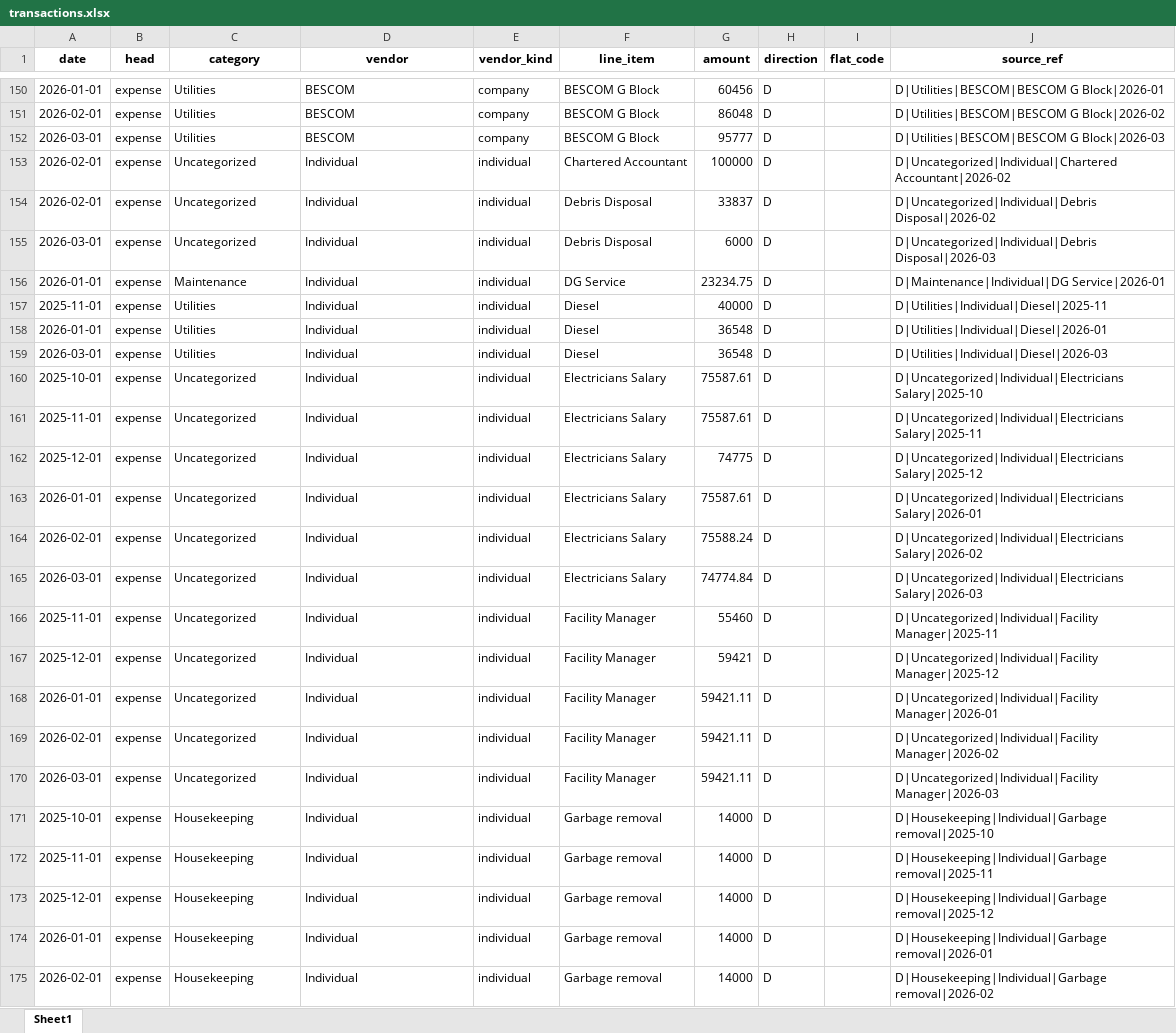
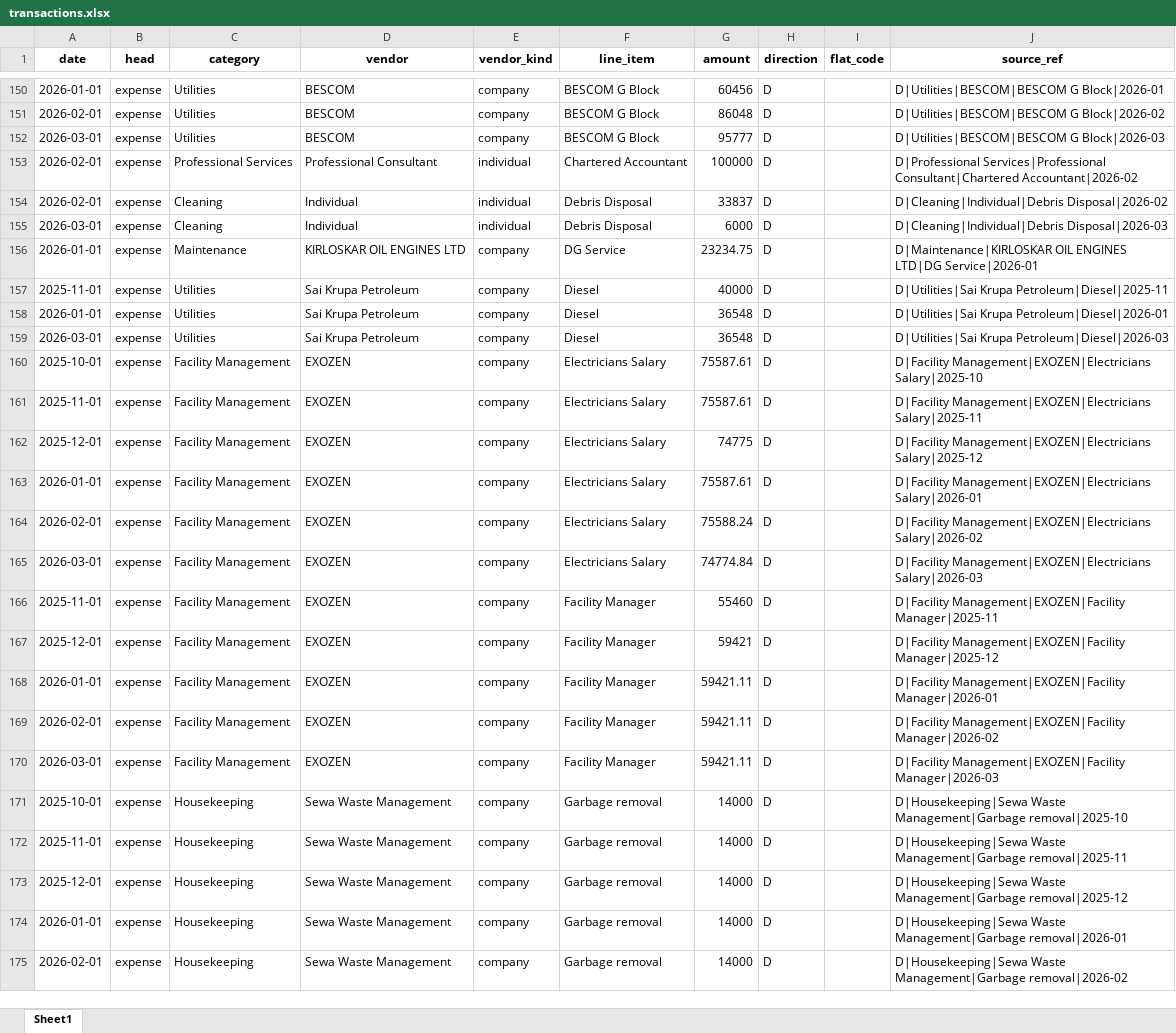
Before and after one commit to amitkumarr2k3/Apartment-Ledger-Pro, an Excel workbook: ETL/output/transactions.xlsx, sheet Sheet1, drawn as a sheet; only a part is shown, gaps mark what is left out; values as stored, in another font and other column widths than the file's, no borders; the diff covers the shown part only; the diff names each change by its address in the sheet, - before the commit and + after, or states it on an @@ line.

```diff
--- a/ETL/output/transactions.xlsx (sheet Sheet1)
+++ b/ETL/output/transactions.xlsx (sheet Sheet1)
-C153 (category): Uncategorized
+C153 (category): Professional Services
-D153 (vendor): Individual
+D153 (vendor): Professional Consultant
-J153 (source_ref): D|Uncategorized|Individual|Chartered Accountant|2026-02
+J153 (source_ref): D|Professional Services|Professional Consultant|Chartered Accountant|2026-02
-C154:C155 (category): Uncategorized
+C154:C155 (category): Cleaning
-J154 (source_ref): D|Uncategorized|Individual|Debris Disposal|2026-02
+J154 (source_ref): D|Cleaning|Individual|Debris Disposal|2026-02
-J155 (source_ref): D|Uncategorized|Individual|Debris Disposal|2026-03
+J155 (source_ref): D|Cleaning|Individual|Debris Disposal|2026-03
-D156 (vendor): Individual
+D156 (vendor): KIRLOSKAR OIL ENGINES LTD
-E156:E175 (vendor_kind): individual
+E156:E175 (vendor_kind): company
-J156 (source_ref): D|Maintenance|Individual|DG Service|2026-01
+J156 (source_ref): D|Maintenance|KIRLOSKAR OIL ENGINES LTD|DG Service|2026-01
-D157:D159 (vendor): Individual
+D157:D159 (vendor): Sai Krupa Petroleum
-J157 (source_ref): D|Utilities|Individual|Diesel|2025-11
+J157 (source_ref): D|Utilities|Sai Krupa Petroleum|Diesel|2025-11
-J158 (source_ref): D|Utilities|Individual|Diesel|2026-01
+J158 (source_ref): D|Utilities|Sai Krupa Petroleum|Diesel|2026-01
-J159 (source_ref): D|Utilities|Individual|Diesel|2026-03
+J159 (source_ref): D|Utilities|Sai Krupa Petroleum|Diesel|2026-03
-C160:C170 (category): Uncategorized
+C160:C170 (category): Facility Management
-D160:D170 (vendor): Individual
+D160:D170 (vendor): EXOZEN
-J160 (source_ref): D|Uncategorized|Individual|Electricians Salary|2025-10
+J160 (source_ref): D|Facility Management|EXOZEN|Electricians Salary|2025-10
-J161 (source_ref): D|Uncategorized|Individual|Electricians Salary|2025-11
+J161 (source_ref): D|Facility Management|EXOZEN|Electricians Salary|2025-11
-J162 (source_ref): D|Uncategorized|Individual|Electricians Salary|2025-12
+J162 (source_ref): D|Facility Management|EXOZEN|Electricians Salary|2025-12
-J163 (source_ref): D|Uncategorized|Individual|Electricians Salary|2026-01
+J163 (source_ref): D|Facility Management|EXOZEN|Electricians Salary|2026-01
-J164 (source_ref): D|Uncategorized|Individual|Electricians Salary|2026-02
+J164 (source_ref): D|Facility Management|EXOZEN|Electricians Salary|2026-02
-J165 (source_ref): D|Uncategorized|Individual|Electricians Salary|2026-03
+J165 (source_ref): D|Facility Management|EXOZEN|Electricians Salary|2026-03
-J166 (source_ref): D|Uncategorized|Individual|Facility Manager|2025-11
+J166 (source_ref): D|Facility Management|EXOZEN|Facility Manager|2025-11
-J167 (source_ref): D|Uncategorized|Individual|Facility Manager|2025-12
+J167 (source_ref): D|Facility Management|EXOZEN|Facility Manager|2025-12
-J168 (source_ref): D|Uncategorized|Individual|Facility Manager|2026-01
+J168 (source_ref): D|Facility Management|EXOZEN|Facility Manager|2026-01
-J169 (source_ref): D|Uncategorized|Individual|Facility Manager|2026-02
+J169 (source_ref): D|Facility Management|EXOZEN|Facility Manager|2026-02
-J170 (source_ref): D|Uncategorized|Individual|Facility Manager|2026-03
+J170 (source_ref): D|Facility Management|EXOZEN|Facility Manager|2026-03
-D171:D175 (vendor): Individual
+D171:D175 (vendor): Sewa Waste Management
-J171 (source_ref): D|Housekeeping|Individual|Garbage removal|2025-10
+J171 (source_ref): D|Housekeeping|Sewa Waste Management|Garbage removal|2025-10
-J172 (source_ref): D|Housekeeping|Individual|Garbage removal|2025-11
+J172 (source_ref): D|Housekeeping|Sewa Waste Management|Garbage removal|2025-11
-J173 (source_ref): D|Housekeeping|Individual|Garbage removal|2025-12
+J173 (source_ref): D|Housekeeping|Sewa Waste Management|Garbage removal|2025-12
-J174 (source_ref): D|Housekeeping|Individual|Garbage removal|2026-01
+J174 (source_ref): D|Housekeeping|Sewa Waste Management|Garbage removal|2026-01
-J175 (source_ref): D|Housekeeping|Individual|Garbage removal|2026-02
+J175 (source_ref): D|Housekeeping|Sewa Waste Management|Garbage removal|2026-02
```
Also changed, not shown: 1250 edited cells elsewhere in this sheet, 24 other files.
